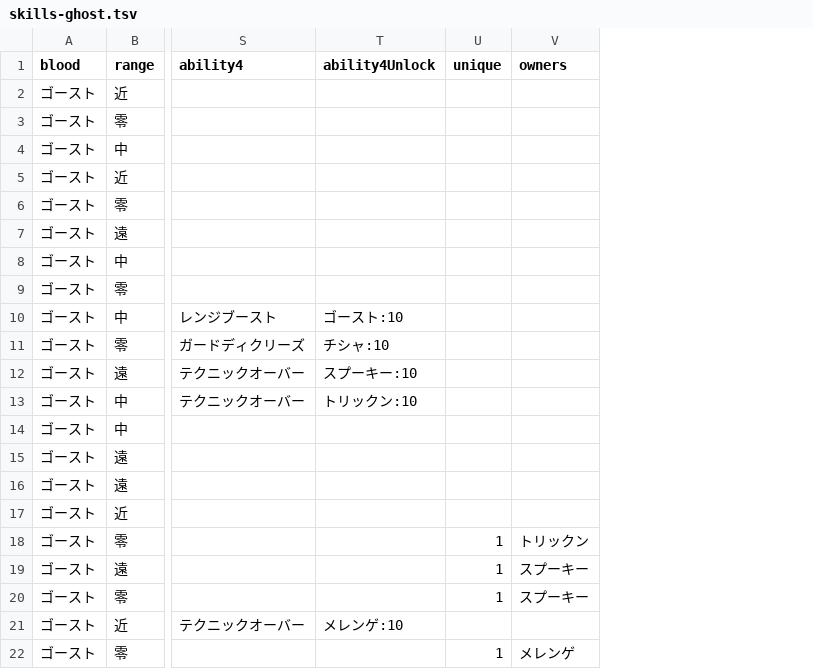
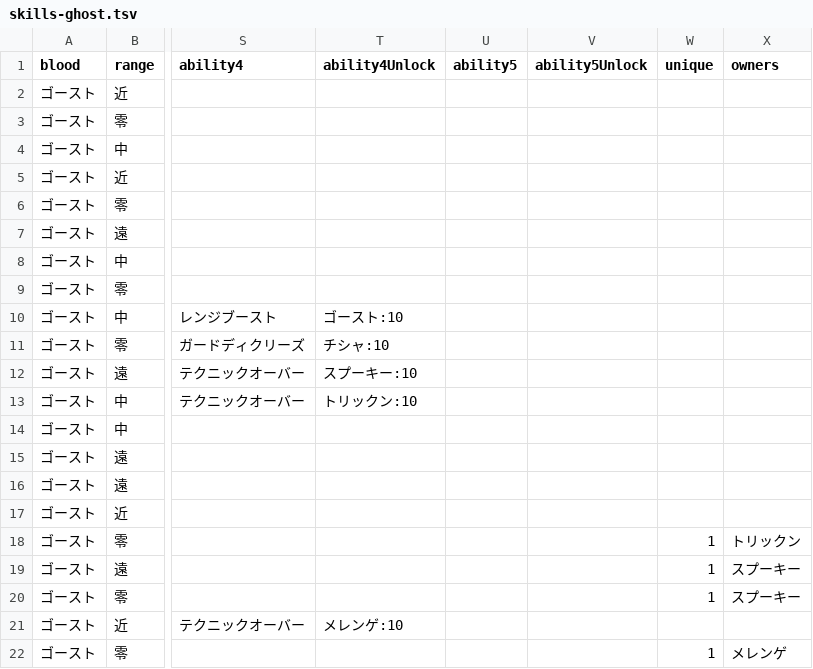
Before and after one commit to oginginlmftv2/line-monster-farm, a TSV file: src/data/_source/skills-ghost.tsv, drawn as a sheet; only a part is shown, gaps mark what is left out; the diff names each change by its address in the sheet, - before the commit and + after, or states it on an @@ line.

```diff
--- a/src/data/_source/skills-ghost.tsv
+++ b/src/data/_source/skills-ghost.tsv
+column U (ability5), empty
+column V (ability5Unlock), empty
```
Also changed, not shown: src/data/_source/skill-abilities.tsv, src/data/_source/skills-arc.tsv, 21 other files.
